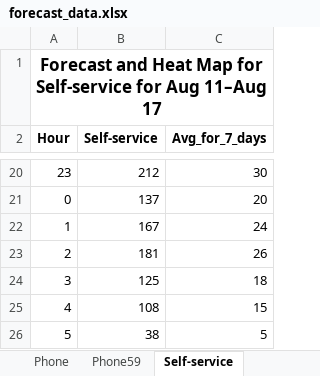
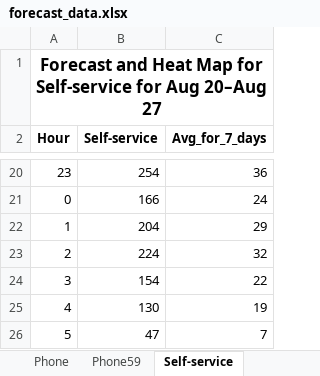
Before and after one commit to pkwissen/jserviceops, an Excel workbook: forecast_app_final/data/forecast_data.xlsx, sheet Self-service, drawn as a sheet; only a part is shown, gaps mark what is left out; values as stored, in another font and other column widths than the file's, no borders; conditional formats not drawn; the diff covers the shown part only; the diff names each change by its address in the sheet, - before the commit and + after, or states it on an @@ line.

```diff
--- a/forecast_app_final/data/forecast_data.xlsx (sheet Self-service)
+++ b/forecast_app_final/data/forecast_data.xlsx (sheet Self-service)
-A1 (Hour): …for Aug 11–Aug 17
+A1 (Hour): …for Aug 20–Aug 27
-B20 (Self-service): 212
+B20 (Self-service): 254
-C20 (Avg_for_7_days): 30
+C20 (Avg_for_7_days): 36
-B21 (Self-service): 137
+B21 (Self-service): 166
-C21 (Avg_for_7_days): 20
+C21 (Avg_for_7_days): 24
-B22 (Self-service): 167
+B22 (Self-service): 204
-C22 (Avg_for_7_days): 24
+C22 (Avg_for_7_days): 29
-B23 (Self-service): 181
+B23 (Self-service): 224
-C23 (Avg_for_7_days): 26
+C23 (Avg_for_7_days): 32
-B24 (Self-service): 125
+B24 (Self-service): 154
-C24 (Avg_for_7_days): 18
+C24 (Avg_for_7_days): 22
-B25 (Self-service): 108
+B25 (Self-service): 130
-C25 (Avg_for_7_days): 15
+C25 (Avg_for_7_days): 19
-B26 (Self-service): 38
+B26 (Self-service): 47
-C26 (Avg_for_7_days): 5
+C26 (Avg_for_7_days): 7
```
Also changed, not shown: 34 edited cells elsewhere in this sheet, sheet Phone59, sheet Phone, sheet Chat, 9 other files.
